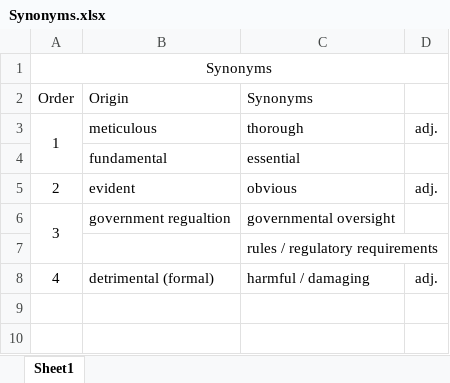
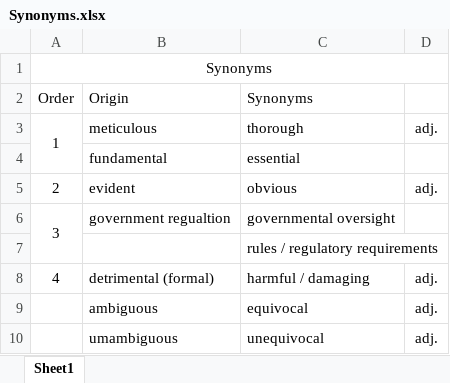
Before and after one commit to NicholasRabbit/English-Note, an Excel workbook: Words/Synonyms/Synonyms.xlsx, sheet Sheet1, drawn as a sheet; values as stored, in another font and other column widths than the file's, no borders; the diff names each change by its address in the sheet, - before the commit and + after, or states it on an @@ line.

```diff
--- a/Words/Synonyms/Synonyms.xlsx (sheet Sheet1)
+++ b/Words/Synonyms/Synonyms.xlsx (sheet Sheet1)
+row 9:  | ambiguous | equivocal | adj.
+row 10:  | umambiguous | unequivocal | adj.
```
Also changed, not shown: 9 other files.
